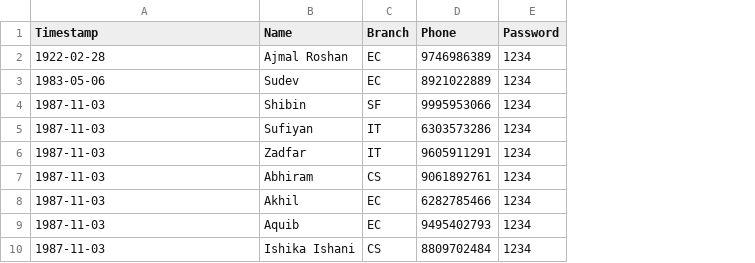
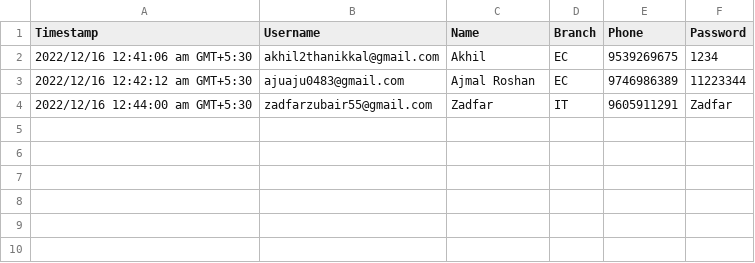
Before and after one commit to ajuroshan/christmas_friend, a CSV file: names.csv, drawn as a sheet; removed rows and columns are numbered as before the commit, all else as after; the diff names each change by its address in the sheet, - before the commit and + after, or states it on an @@ line.

```diff
--- a/names.csv
+++ b/names.csv
+column B (Username), rows 3-4: ajuaju0483@gmail.com | zadfarzubair55@gmail.com
+row 2: 2022/12/16 12:41:06 am GMT+5:30 | akhil2thanikkal@gmail.com | Akhil | EC | 9539269675 | 1234
-A3 (Timestamp): 1922-02-28
+A3 (Timestamp): 2022/12/16 12:42:12 am GMT+5:30
-F3 (Password): 1234
+F3 (Password): 11223344
-row 3: 1983-05-06 | Sudev | EC | 8921022889 | 1234
-row 4: 1987-11-03 | Shibin | SF | 9995953066 | 1234
-row 5: 1987-11-03 | Sufiyan | IT | 6303573286 | 1234
-A4 (Timestamp): 1987-11-03
+A4 (Timestamp): 2022/12/16 12:44:00 am GMT+5:30
-F4 (Password): 1234
+F4 (Password): Zadfar
-row 7: 1987-11-03 | Abhiram | CS | 9061892761 | 1234
-row 8: 1987-11-03 | Akhil | EC | 6282785466 | 1234
-row 9: 1987-11-03 | Aquib | EC | 9495402793 | 1234
-row 10: 1987-11-03 | Ishika Ishani | CS | 8809702484 | 1234
```
Also changed, not shown: FinalResult.csv, 2 other files.
